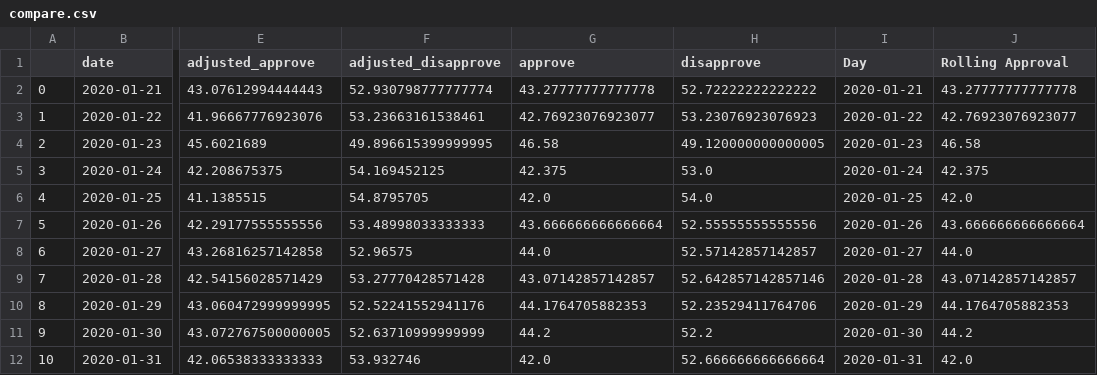
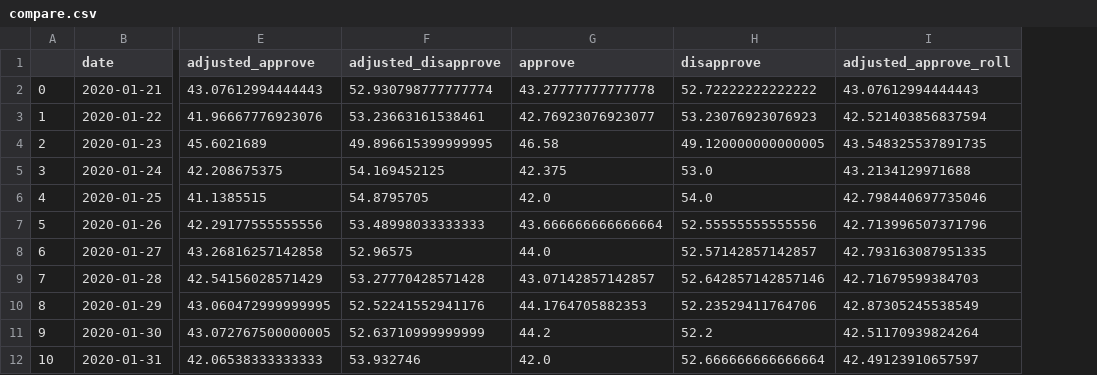
Before and after one commit to wrighhj/Group_2_Project_1, a CSV file: compare.csv, drawn as a sheet; only a part is shown, gaps mark what is left out; removed rows and columns are numbered as before the commit, all else as after; the diff names each change by its address in the sheet, - before the commit and + after, or states it on an @@ line.

Commit message:
Made a couple attempts at rolling the timeseries data

```diff
--- a/compare.csv
+++ b/compare.csv
-column I (Day), rows 2-12: 2020-01-21 | 2020-01-22 | 2020-01-23 | 2020-01-24 | 2020-01-25 | 2020-01-26 | 2020-01-27 | 2020-01-28 | 2020-01-29 | 2020-01-30 | 2020-01-31
-column J (Rolling Approval), rows 2-12: 43.27777777777778 | 42.76923076923077 | 46.58 | 42.375 | 42.0 | 43.666666666666664 | 44.0 | 43.07142857142857 | 44.1764705882353 | 44.2 | 42.0
+column I (adjusted_approve_roll), rows 2-12: 43.07612994444443 | 42.521403856837594 | 43.548325537891735 | 43.2134129971688 | 42.798440697735046 | 42.713996507371796 | 42.793163087951335 | 42.71679599384703 | 42.87305245538549 | 42.51170939824264 | 42.49123910657597
```
Also changed, not shown: 2 other files.
